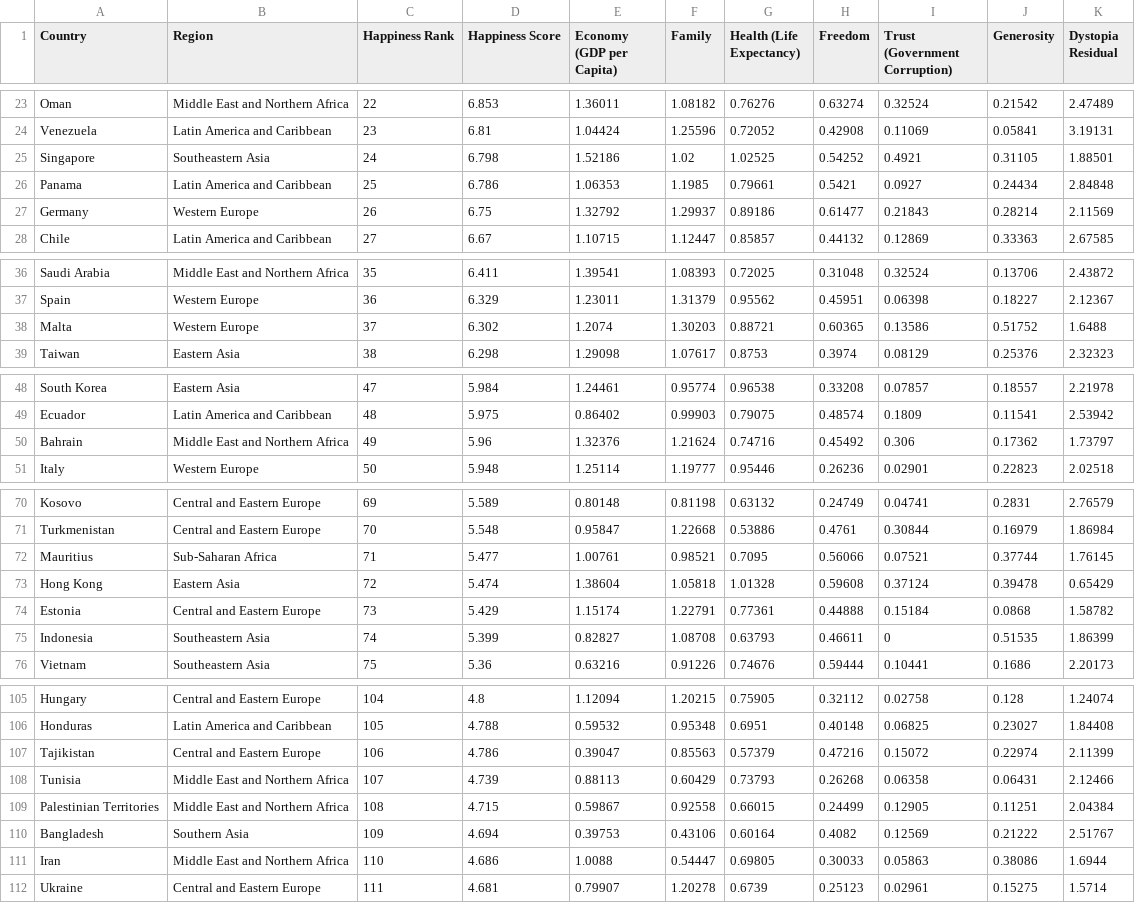
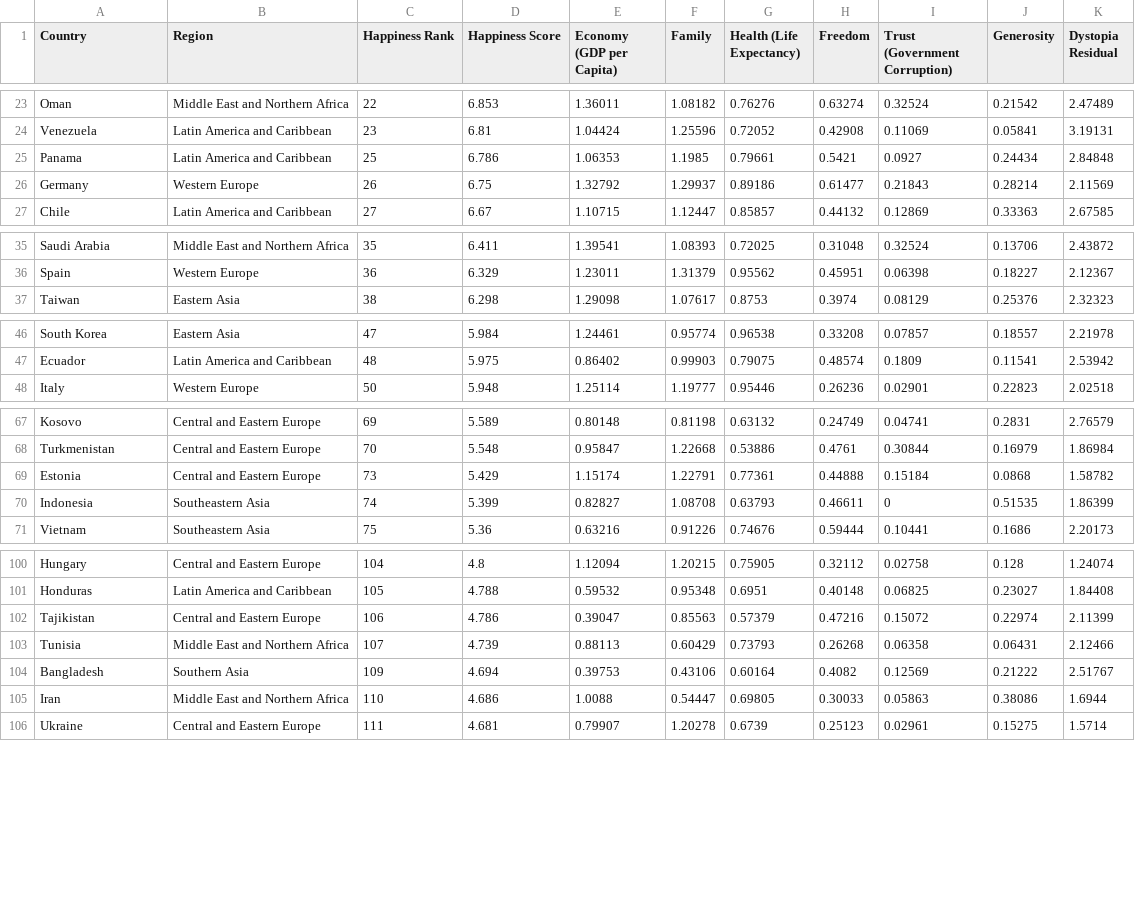
Before and after one commit to rahuljhs/world_happiness_report, a CSV file: data/2015.csv, drawn as a sheet; only a part is shown, gaps mark what is left out; the diff covers the shown part only; the diff names each change by its address in the sheet, - before the commit and + after, or states it on an @@ line.

```diff
--- a/data/2015.csv
+++ b/data/2015.csv
-row 25: Singapore | Southeastern Asia | 24 | 6.798 | 1.52186 | 1.02 | 1.02525 | 0.54252 | 0.4921 | 0.31105 | 1.88501
-row 38: Malta | Western Europe | 37 | 6.302 | 1.2074 | 1.30203 | 0.88721 | 0.60365 | 0.13586 | 0.51752 | 1.6488
-row 50: Bahrain | Middle East and Northern Africa | 49 | 5.96 | 1.32376 | 1.21624 | 0.74716 | 0.45492 | 0.306 | 0.17362 | 1.73797
-row 72: Mauritius | Sub-Saharan Africa | 71 | 5.477 | 1.00761 | 0.98521 | 0.7095 | 0.56066 | 0.07521 | 0.37744 | 1.76145
-row 73: Hong Kong | Eastern Asia | 72 | 5.474 | 1.38604 | 1.05818 | 1.01328 | 0.59608 | 0.37124 | 0.39478 | 0.65429
-row 109: Palestinian Territories | Middle East and Northern Africa | 108 | 4.715 | 0.59867 | 0.92558 | 0.66015 | 0.24499 | 0.12905 | 0.11251 | 2.04384
```
Also changed, not shown: 1 removed row elsewhere in this file, data/2016.csv, data/2017.csv, 5 other files.
